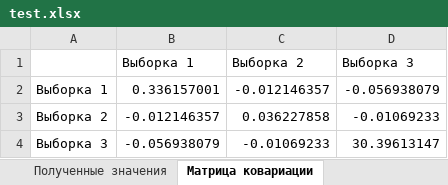
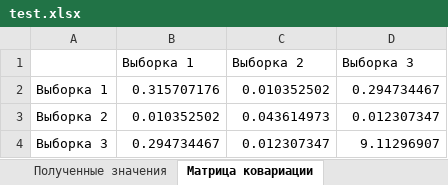
Before and after one commit to kirill-nekurim/StatJava, an Excel workbook: test.xlsx, sheet Матрица ковариации, drawn as a sheet; values as stored, in another font and other column widths than the file's, no borders; the diff names each change by its address in the sheet, - before the commit and + after, or states it on an @@ line.

```diff
--- a/test.xlsx (sheet Матрица ковариации)
+++ b/test.xlsx (sheet Матрица ковариации)
-B2 (Выборка 1): 0.336157001
+B2 (Выборка 1): 0.315707176
-C2 (Выборка 2): -0.012146357
+C2 (Выборка 2): 0.010352502
-D2 (Выборка 3): -0.056938079
+D2 (Выборка 3): 0.294734467
-B3 (Выборка 1): -0.012146357
+B3 (Выборка 1): 0.010352502
-C3 (Выборка 2): 0.036227858
+C3 (Выборка 2): 0.043614973
-D3 (Выборка 3): -0.01069233
+D3 (Выборка 3): 0.012307347
-B4 (Выборка 1): -0.056938079
+B4 (Выборка 1): 0.294734467
-C4 (Выборка 2): -0.01069233
+C4 (Выборка 2): 0.012307347
-D4 (Выборка 3): 30.39613147
+D4 (Выборка 3): 9.11296907
```
Also changed, not shown: sheet Полученные значения, ДЗ4.xlsx, 3 other files.
